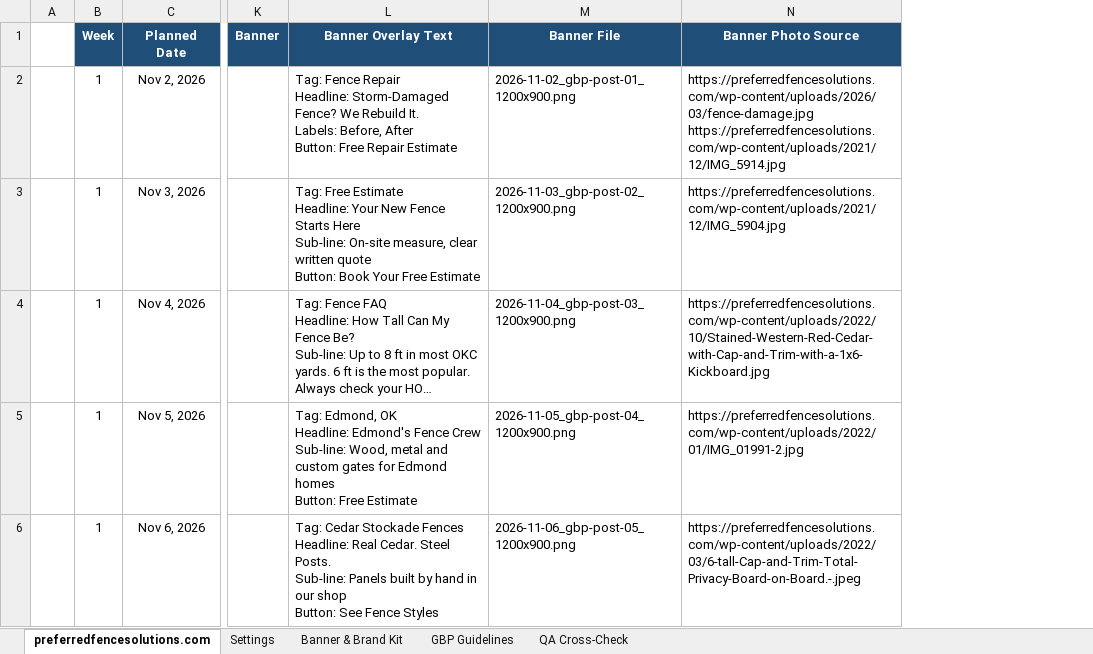
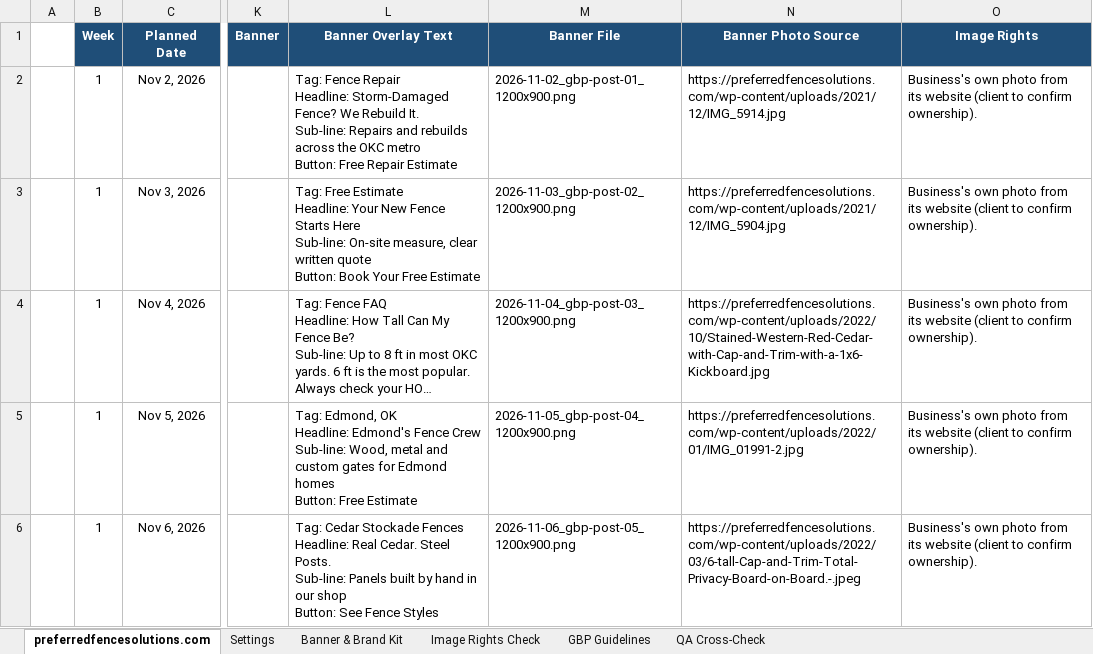
Before and after one commit to sachindigibrooks-web/sachin-insight, an Excel workbook: deliverables/gbp-calendars/Preferred-Fence-GBP-Monthly-Calendar-Nov-2026.xlsx, sheet preferredfencesolutions.com, drawn as a sheet; only a part is shown, gaps mark what is left out; long unchanged cells end in …; values as stored, in another font and other column widths than the file's, no borders; charts and pictures not drawn; ↵ is a line break in a cell; the diff covers the shown part only; the diff names each change by its address in the sheet, - before the commit and + after, or states it on an @@ line.

```diff
--- a/deliverables/gbp-calendars/Preferred-Fence-GBP-Monthly-Calendar-Nov-2026.xlsx (sheet preferredfencesolutions.com)
+++ b/deliverables/gbp-calendars/Preferred-Fence-GBP-Monthly-Calendar-Nov-2026.xlsx (sheet preferredfencesolutions.com)
+sheet tab: Image Rights Check
+column O (Image Rights), rows 2-6: all Business's own photo from its website (client to confirm ownership).
-L2 (Banner Overlay Text): …Rebuild It. ↵ Labels: Before, After ↵ Button: Free…
+L2 (Banner Overlay Text): …Rebuild It. ↵ Sub-line: Repairs and rebuilds across the OKC metro ↵ Button: Free…
-N2 (Banner Photo Source): https://preferredfencesolutions.com/wp-content/uploads/2026/03/fence-damage.jpg ↵ https://preferredfencesolutions.com/wp-content/uploads/2021/12/IMG_5914.jpg
+N2 (Banner Photo Source): https://preferredfencesolutions.com/wp-content/uploads/2021/12/IMG_5914.jpg
```
Also changed, not shown: 1 edited cell elsewhere in this sheet, charts or pictures, deliverables/gbp-calendars/Harlingen-Glass-GBP-Monthly-Calendar-Nov-2026.xlsx, 5 other files.
